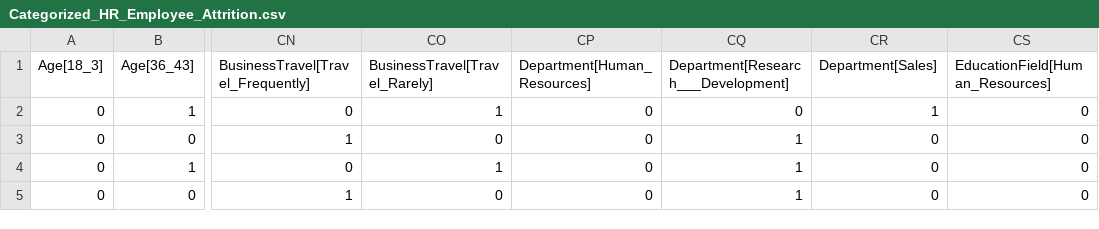
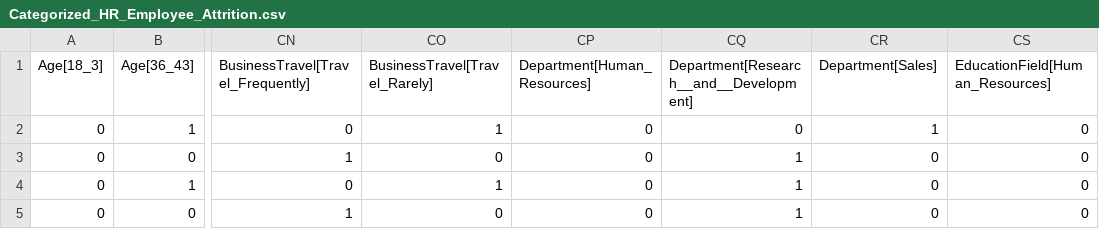
Before and after one commit to rohit-nlp/discrimination-web-app, a CSV file: mysite/core/static/df/Categorized_HR_Employee_Attrition.csv, drawn as a sheet; only a part is shown, gaps mark what is left out; the diff names each change by its address in the sheet, - before the commit and + after, or states it on an @@ line.

```diff
--- a/mysite/core/static/df/Categorized_HR_Employee_Attrition.csv
+++ b/mysite/core/static/df/Categorized_HR_Employee_Attrition.csv
-CQ1: Department[Research___Development]
+CQ1: Department[Research__and__Development]
```
Also changed, not shown: 5 other files.
